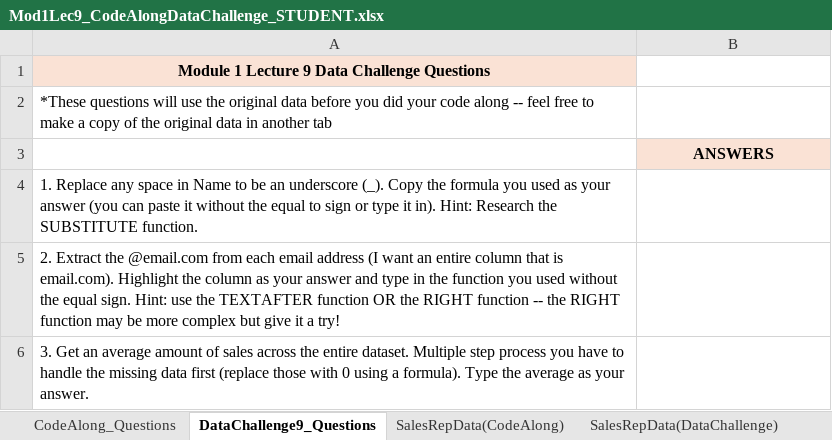
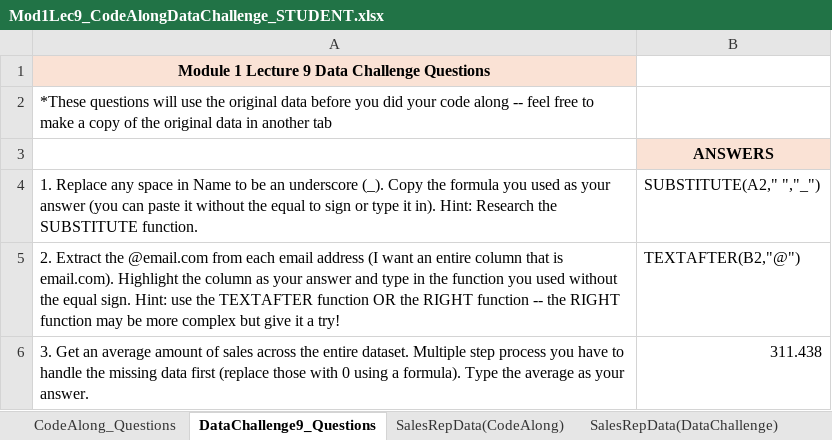
Before and after one commit to vrpperez7/DA2025_Lectures, an Excel workbook: Mod1/Mod1Lec9_CodeAlongDataChallenge_STUDENT.xlsx, sheet DataChallenge9_Questions, drawn as a sheet; values as stored, in another font and other column widths than the file's, no borders; charts and pictures not drawn; the diff names each change by its address in the sheet, - before the commit and + after, or states it on an @@ line.

```diff
--- a/Mod1/Mod1Lec9_CodeAlongDataChallenge_STUDENT.xlsx (sheet DataChallenge9_Questions)
+++ b/Mod1/Mod1Lec9_CodeAlongDataChallenge_STUDENT.xlsx (sheet DataChallenge9_Questions)
-B4: (empty)
+B4: SUBSTITUTE(A2," ","_")
-B5: (empty)
+B5: TEXTAFTER(B2,"@")
-B6: (empty)
+B6: 311.438
```
Also changed, not shown: sheet SalesRepData(DataChallenge), sheet SalesRepData(CodeAlong), sheet CodeAlong_Questions, formulas that keep their value, charts or pictures, 1 other file.
